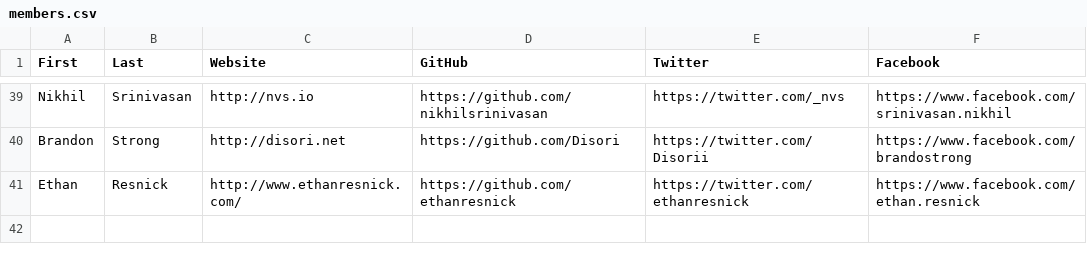
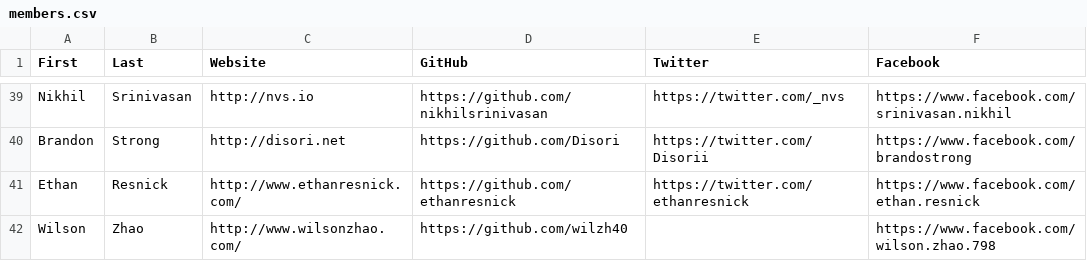
Before and after one commit to hshackers/docs, a CSV file: members.csv, drawn as a sheet; only a part is shown, gaps mark what is left out.

Commit message:
Added Wilson Zhao.csv
Wilson Zhao

Added Wilson Zhao.csv

Removed the space

```diff
--- a/members.csv
+++ b/members.csv
@@ -41 +41,2 @@ Brandon,Strong,http://disori.net,https://github.com/Disori,https://twitter.com/D
 Ethan,Resnick,http://www.ethanresnick.com/,https://github.com/ethanresnick,https://twitter.com/ethanresnick,https://www.facebook.com/ethan.resnick
+Wilson,Zhao,http://www.wilsonzhao.com/,https://github.com/wilzh40,,https://www.facebook.com/wilson.zhao.798
```
